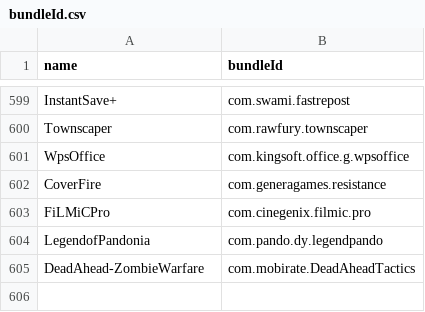
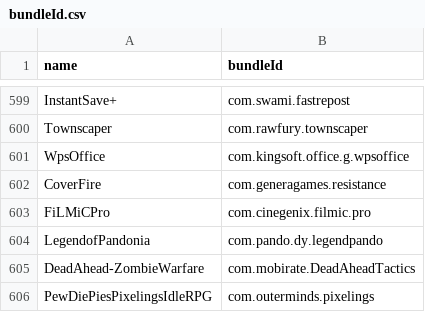
Before and after one commit to apptesters-org/Repo, a CSV file: bundleId.csv, drawn as a sheet; only a part is shown, gaps mark what is left out.

```diff
--- a/bundleId.csv
+++ b/bundleId.csv
@@ -605 +605,2 @@ LegendofPandonia,com.pando.dy.legendpando
 DeadAhead-ZombieWarfare,com.mobirate.DeadAheadTactics
+PewDiePiesPixelingsIdleRPG,com.outerminds.pixelings
```
Also changed, not shown: 3 other files.
